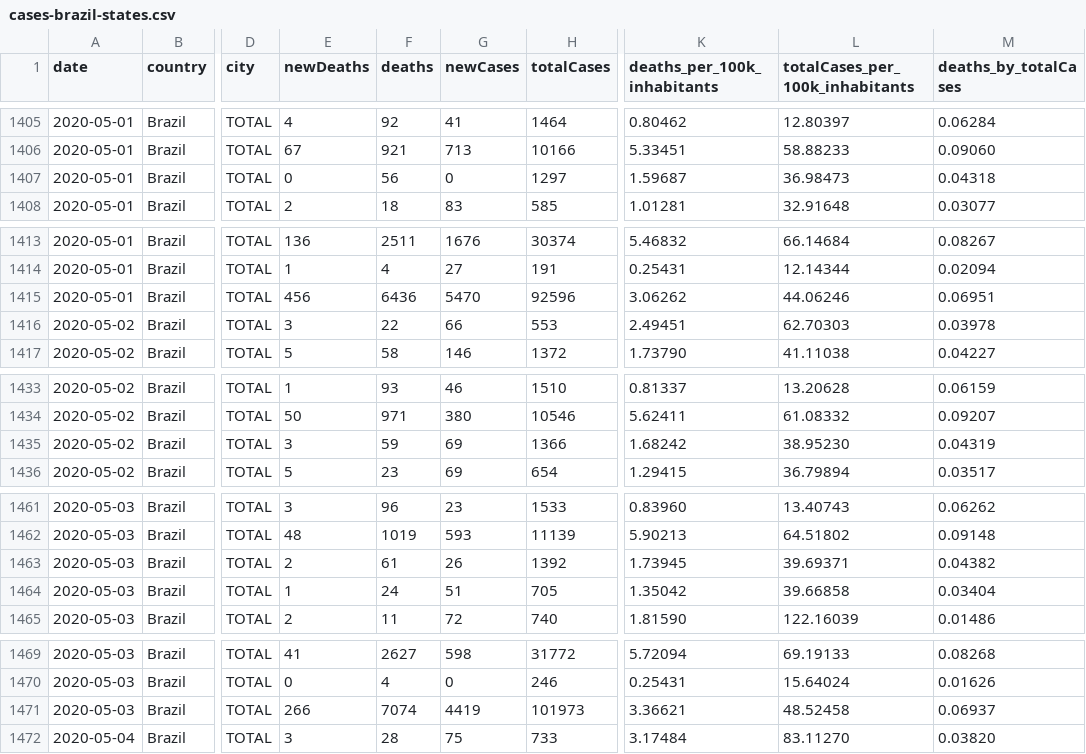
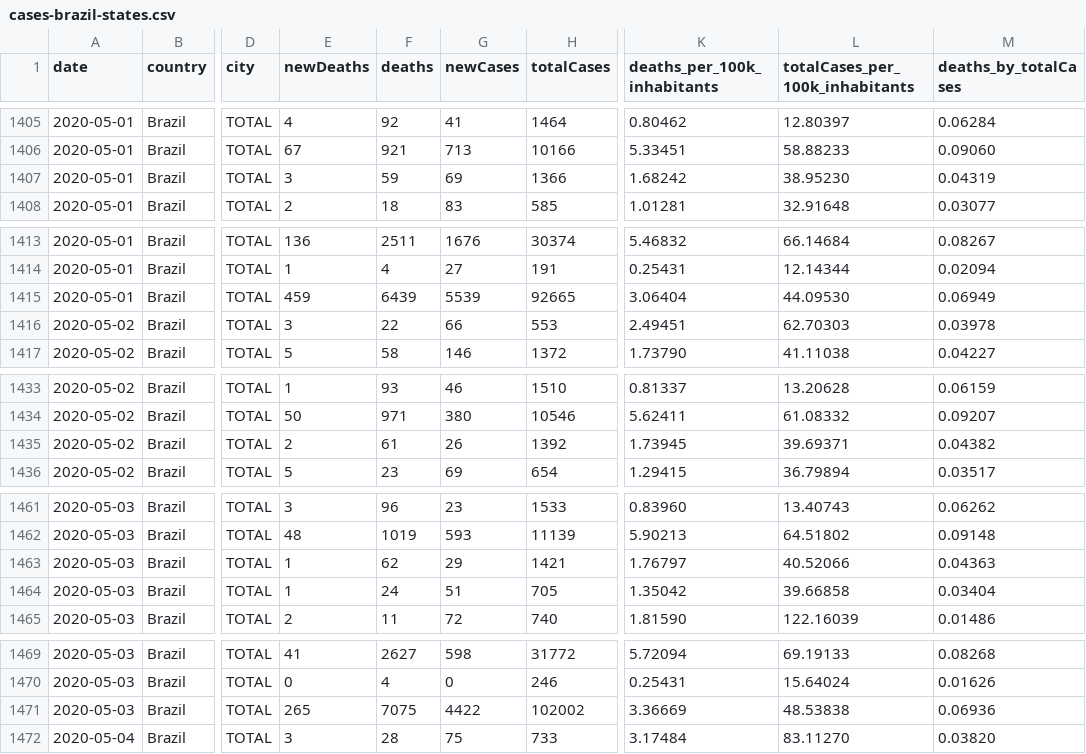
Before and after one commit to vdilego/covid19br, a CSV file: cases-brazil-states.csv, drawn as a sheet; only a part is shown, gaps mark what is left out; the diff covers the shown part only; the diff names each change by its address in the sheet, - before the commit and + after, or states it on an @@ line.

```diff
--- a/cases-brazil-states.csv
+++ b/cases-brazil-states.csv
-E1407 (newDeaths): 0
+E1407 (newDeaths): 3
-F1407 (deaths): 56
+F1407 (deaths): 59
-G1407 (newCases): 0
+G1407 (newCases): 69
-H1407 (totalCases): 1297
+H1407 (totalCases): 1366
-K1407 (deaths_per_100k_inhabitants): 1.59687
+K1407 (deaths_per_100k_inhabitants): 1.68242
-L1407 (totalCases_per_100k_inhabitants): 36.98473
+L1407 (totalCases_per_100k_inhabitants): 38.95230
-M1407 (deaths_by_totalCases): 0.04318
+M1407 (deaths_by_totalCases): 0.04319
-E1415 (newDeaths): 456
+E1415 (newDeaths): 459
-F1415 (deaths): 6436
+F1415 (deaths): 6439
-G1415 (newCases): 5470
+G1415 (newCases): 5539
-H1415 (totalCases): 92596
+H1415 (totalCases): 92665
-K1415 (deaths_per_100k_inhabitants): 3.06262
+K1415 (deaths_per_100k_inhabitants): 3.06404
-L1415 (totalCases_per_100k_inhabitants): 44.06246
+L1415 (totalCases_per_100k_inhabitants): 44.09530
-M1415 (deaths_by_totalCases): 0.06951
+M1415 (deaths_by_totalCases): 0.06949
-E1435 (newDeaths): 3
+E1435 (newDeaths): 2
-F1435 (deaths): 59
+F1435 (deaths): 61
-G1435 (newCases): 69
+G1435 (newCases): 26
-H1435 (totalCases): 1366
+H1435 (totalCases): 1392
-K1435 (deaths_per_100k_inhabitants): 1.68242
+K1435 (deaths_per_100k_inhabitants): 1.73945
-L1435 (totalCases_per_100k_inhabitants): 38.95230
+L1435 (totalCases_per_100k_inhabitants): 39.69371
-M1435 (deaths_by_totalCases): 0.04319
+M1435 (deaths_by_totalCases): 0.04382
-E1463 (newDeaths): 2
+E1463 (newDeaths): 1
-F1463 (deaths): 61
+F1463 (deaths): 62
-G1463 (newCases): 26
+G1463 (newCases): 29
-H1463 (totalCases): 1392
+H1463 (totalCases): 1421
-K1463 (deaths_per_100k_inhabitants): 1.73945
+K1463 (deaths_per_100k_inhabitants): 1.76797
-L1463 (totalCases_per_100k_inhabitants): 39.69371
+L1463 (totalCases_per_100k_inhabitants): 40.52066
-M1463 (deaths_by_totalCases): 0.04382
+M1463 (deaths_by_totalCases): 0.04363
-E1471 (newDeaths): 266
+E1471 (newDeaths): 265
-F1471 (deaths): 7074
+F1471 (deaths): 7075
-G1471 (newCases): 4419
+G1471 (newCases): 4422
-H1471 (totalCases): 101973
+H1471 (totalCases): 102002
-K1471 (deaths_per_100k_inhabitants): 3.36621
+K1471 (deaths_per_100k_inhabitants): 3.36669
-L1471 (totalCases_per_100k_inhabitants): 48.52458
+L1471 (totalCases_per_100k_inhabitants): 48.53838
-M1471 (deaths_by_totalCases): 0.06937
+M1471 (deaths_by_totalCases): 0.06936
```
Also changed, not shown: 21 edited cells elsewhere in this file, cases-brazil-cities.csv, cases-brazil-total.csv, 5 other files.
